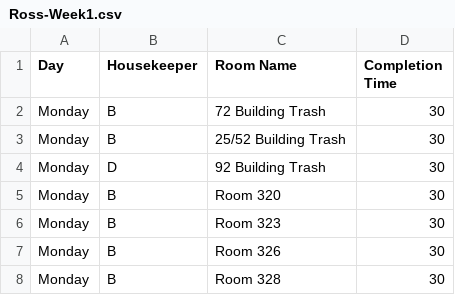
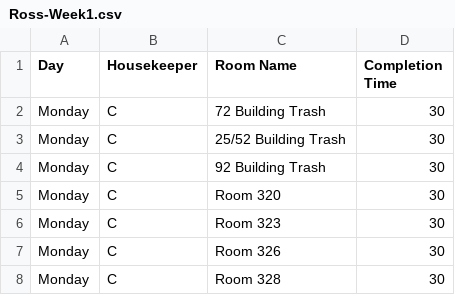
Before and after one commit to nothinghysterical/repository, a CSV file: schedules/Ross-Week1.csv, drawn as a sheet.

Commit message:
Update Ross-Week1.csv

```diff
--- a/schedules/Ross-Week1.csv
+++ b/schedules/Ross-Week1.csv
@@ -1,8 +1,8 @@
 Day	Housekeeper	Room Name	Completion Time
-Monday	B	72 Building Trash	30
-Monday	B	25/52 Building Trash	30
-Monday	D	92 Building Trash	30
-Monday	B	Room 320	30
-Monday	B	Room 323	30
-Monday	B	Room 326	30
-Monday	B	Room 328	30
+Monday	C	72 Building Trash	30
+Monday	C	25/52 Building Trash	30
+Monday	C	92 Building Trash	30
+Monday	C	Room 320	30
+Monday	C	Room 323	30
+Monday	C	Room 326	30
+Monday	C	Room 328	30
```
